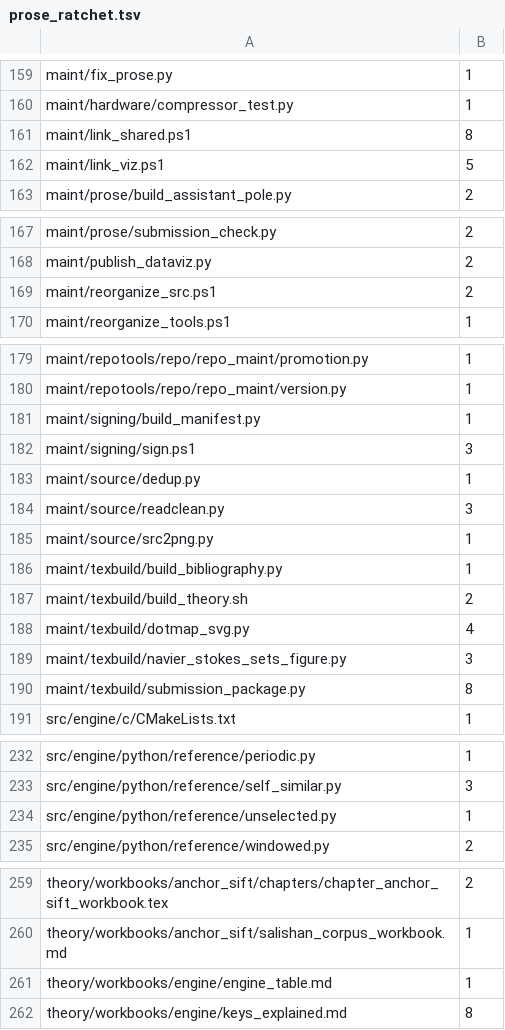
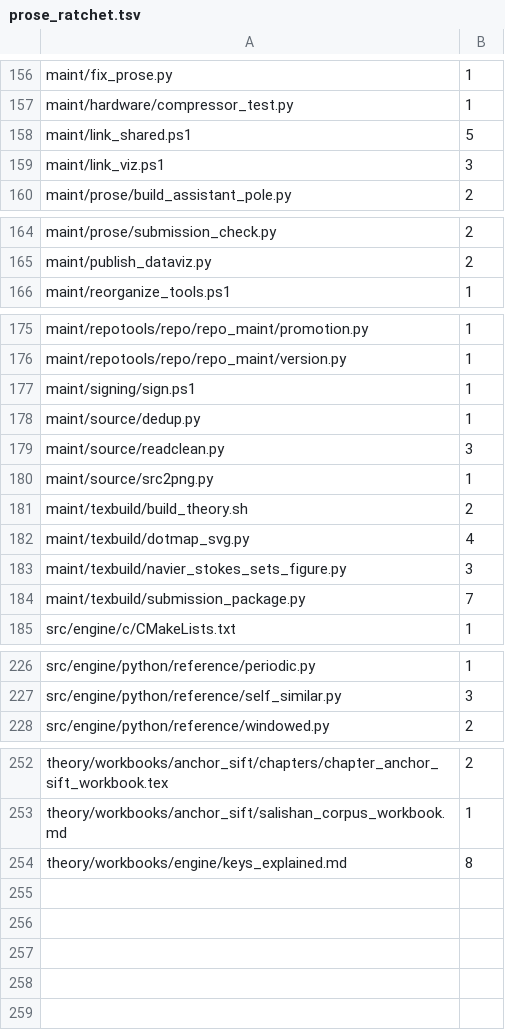
Before and after one commit to dstroy0/anchor_sift, a TSV file: maint/prose/prose_ratchet.tsv, drawn as a sheet; only a part is shown, gaps mark what is left out; the diff covers the shown part only.

```diff
--- a/maint/prose/prose_ratchet.tsv
+++ b/maint/prose/prose_ratchet.tsv
@@ -160,4 +157,4 @@ maint/fix_prose.py	1
 maint/hardware/compressor_test.py	1
-maint/link_shared.ps1	8
-maint/link_viz.ps1	5
+maint/link_shared.ps1	5
+maint/link_viz.ps1	3
 maint/prose/build_assistant_pole.py	2
@@ -168,3 +165,2 @@ maint/prose/submission_check.py	2
 maint/publish_dataviz.py	2
-maint/reorganize_src.ps1	2
 maint/reorganize_tools.ps1	1
@@ -180,4 +176,3 @@ maint/repotools/repo/repo_maint/promotion.py	1
 maint/repotools/repo/repo_maint/version.py	1
-maint/signing/build_manifest.py	1
-maint/signing/sign.ps1	3
+maint/signing/sign.ps1	1
 maint/source/dedup.py	1
@@ -185,3 +180,2 @@ maint/source/readclean.py	3
 maint/source/src2png.py	1
-maint/texbuild/build_bibliography.py	1
 maint/texbuild/build_theory.sh	2
@@ -189,3 +183,3 @@ maint/texbuild/dotmap_svg.py	4
 maint/texbuild/navier_stokes_sets_figure.py	3
-maint/texbuild/submission_package.py	8
+maint/texbuild/submission_package.py	7
 src/engine/c/CMakeLists.txt	1
@@ -233,3 +227,2 @@ src/engine/python/reference/periodic.py	1
 src/engine/python/reference/self_similar.py	3
-src/engine/python/reference/unselected.py	1
 src/engine/python/reference/windowed.py	2
@@ -260,3 +253,2 @@ theory/workbooks/anchor_sift/chapters/chapter_anchor_sift_workbook.tex	2
 theory/workbooks/anchor_sift/salishan_corpus_workbook.md	1
-theory/workbooks/engine/engine_table.md	1
 theory/workbooks/engine/keys_explained.md	8
```
Also changed, not shown: 3 removed rows and 28 edited cells elsewhere in this file, 49 other files.
